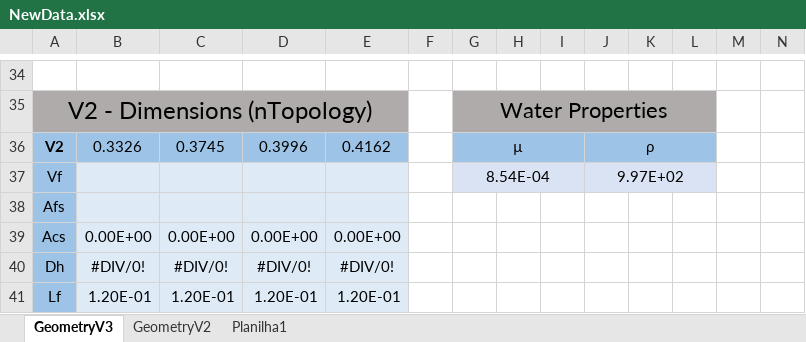
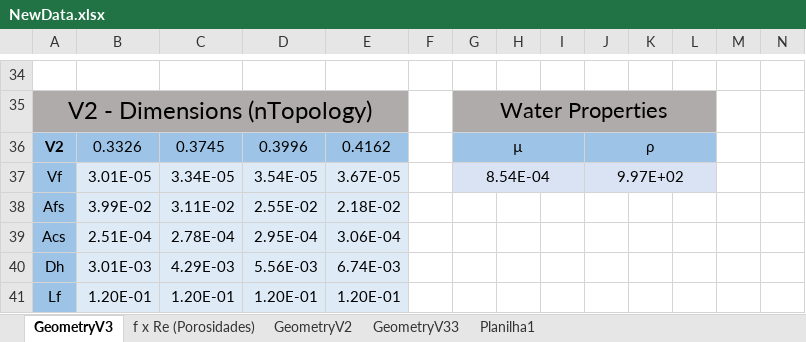
Before and after one commit to BibowC/Artificial-Neural-Network, an Excel workbook: NewData.xlsx, sheet GeometryV3, drawn as a sheet; only a part is shown, gaps mark what is left out; values as stored, in another font and other column widths than the file's, no borders; charts and pictures not drawn; removed rows and columns are numbered as before the commit, all else as after; rows hold the shown columns only; the diff covers the shown part only; the diff names each change by its address in the sheet, - before the commit and + after, or states it on an @@ line.

```diff
--- a/NewData.xlsx (sheet GeometryV3)
+++ b/NewData.xlsx (sheet GeometryV3)
+sheet tab: f x Re (Porosidades)
+sheet tab: GeometryV33
-B37: (empty)
+B37: 3.01E-05
-C37: (empty)
+C37: 3.34E-05
-D37: (empty)
+D37: 3.54E-05
-E37: (empty)
+E37: 3.67E-05
-row 38: Afs
-row 39: Acs | 0.00E+00 | 0.00E+00 | 0.00E+00 | 0.00E+00
-row 40: Dh | #DIV/0! | #DIV/0! | #DIV/0! | #DIV/0!
+row 38: Afs | 3.99E-02 | 3.11E-02 | 2.55E-02 | 2.18E-02
+row 39: Acs | 2.51E-04 | 2.78E-04 | 2.95E-04 | 3.06E-04
+row 40: Dh | 3.01E-03 | 4.29E-03 | 5.56E-03 | 6.74E-03
```
Also changed, not shown: 30 added rows and 30 removed rows elsewhere in this sheet, sheet GeometryV2, formulas that keep their value, charts or pictures.
